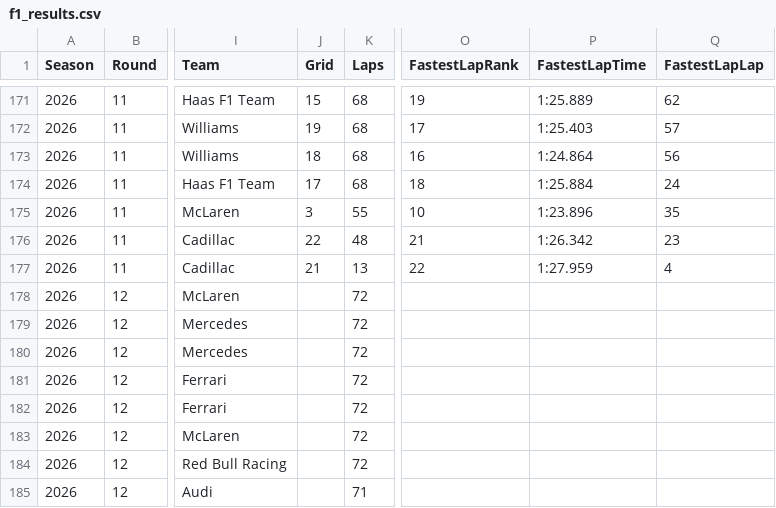
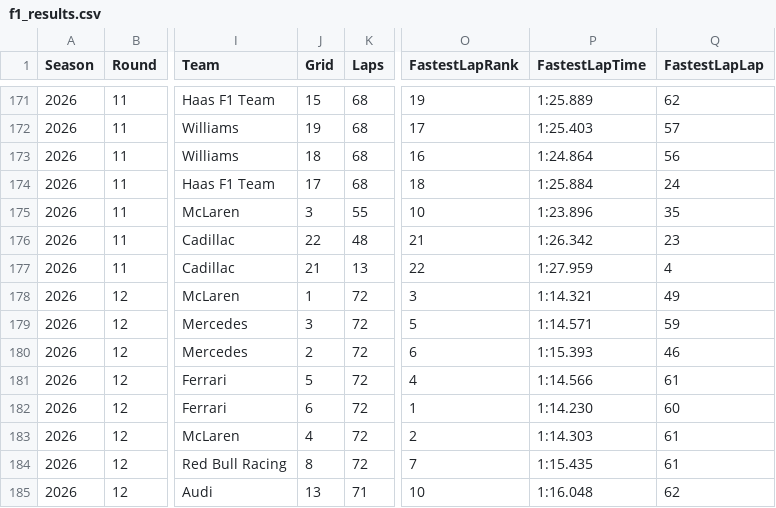
Before and after one commit to mrp36126/mysportzone, a CSV file: data/f1_results.csv, drawn as a sheet; only a part is shown, gaps mark what is left out; the diff covers the shown part only; the diff names each change by its address in the sheet, - before the commit and + after, or states it on an @@ line.

```diff
--- a/data/f1_results.csv
+++ b/data/f1_results.csv
-J178 (Grid): (empty)
+J178 (Grid): 1
-O178 (FastestLapRank): (empty)
+O178 (FastestLapRank): 3
-P178 (FastestLapTime): (empty)
+P178 (FastestLapTime): 1:14.321
-Q178 (FastestLapLap): (empty)
+Q178 (FastestLapLap): 49
-J179 (Grid): (empty)
+J179 (Grid): 3
-O179 (FastestLapRank): (empty)
+O179 (FastestLapRank): 5
-P179 (FastestLapTime): (empty)
+P179 (FastestLapTime): 1:14.571
-Q179 (FastestLapLap): (empty)
+Q179 (FastestLapLap): 59
-J180 (Grid): (empty)
+J180 (Grid): 2
-O180 (FastestLapRank): (empty)
+O180 (FastestLapRank): 6
-P180 (FastestLapTime): (empty)
+P180 (FastestLapTime): 1:15.393
-Q180 (FastestLapLap): (empty)
+Q180 (FastestLapLap): 46
-J181 (Grid): (empty)
+J181 (Grid): 5
-O181 (FastestLapRank): (empty)
+O181 (FastestLapRank): 4
-P181 (FastestLapTime): (empty)
+P181 (FastestLapTime): 1:14.566
-Q181 (FastestLapLap): (empty)
+Q181 (FastestLapLap): 61
-J182 (Grid): (empty)
+J182 (Grid): 6
-O182 (FastestLapRank): (empty)
+O182 (FastestLapRank): 1
-P182 (FastestLapTime): (empty)
+P182 (FastestLapTime): 1:14.230
-Q182 (FastestLapLap): (empty)
+Q182 (FastestLapLap): 60
-J183 (Grid): (empty)
+J183 (Grid): 4
-O183 (FastestLapRank): (empty)
+O183 (FastestLapRank): 2
-P183 (FastestLapTime): (empty)
+P183 (FastestLapTime): 1:14.303
-Q183:Q184 (FastestLapLap): (empty)
+Q183:Q184 (FastestLapLap): 61
-J184 (Grid): (empty)
+J184 (Grid): 8
-O184 (FastestLapRank): (empty)
+O184 (FastestLapRank): 7
-P184 (FastestLapTime): (empty)
+P184 (FastestLapTime): 1:15.435
-J185 (Grid): (empty)
+J185 (Grid): 13
-O185 (FastestLapRank): (empty)
+O185 (FastestLapRank): 10
-P185 (FastestLapTime): (empty)
+P185 (FastestLapTime): 1:16.048
-Q185 (FastestLapLap): (empty)
+Q185 (FastestLapLap): 62
```
Also changed, not shown: 50 edited cells elsewhere in this file.
